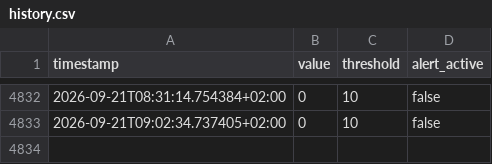
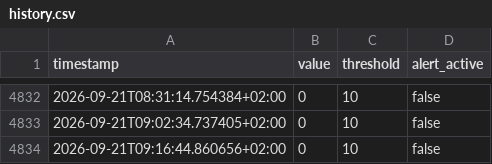
Before and after one commit to salamonimre/mbh-monitor, a CSV file: history.csv, drawn as a sheet; only a part is shown, gaps mark what is left out; the diff names each change by its address in the sheet, - before the commit and + after, or states it on an @@ line.

```diff
--- a/history.csv
+++ b/history.csv
+row 4834: 2026-09-21T09:16:44.860656+02:00 | 0 | 10 | false
```
Also changed, not shown: 1 other file.
